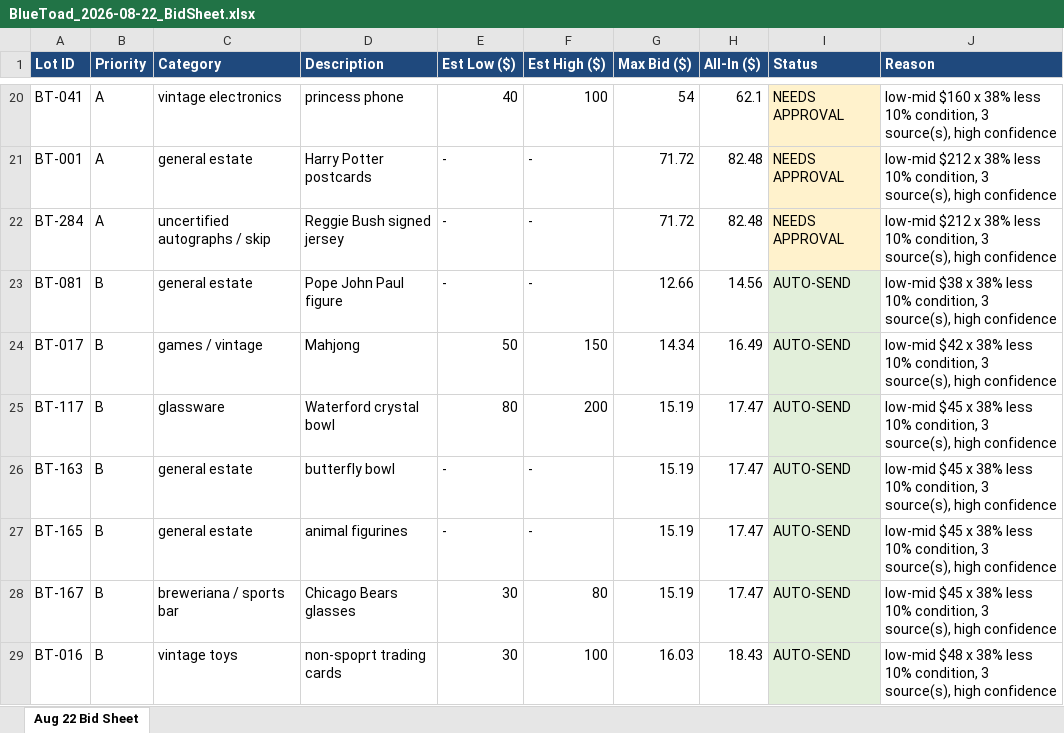
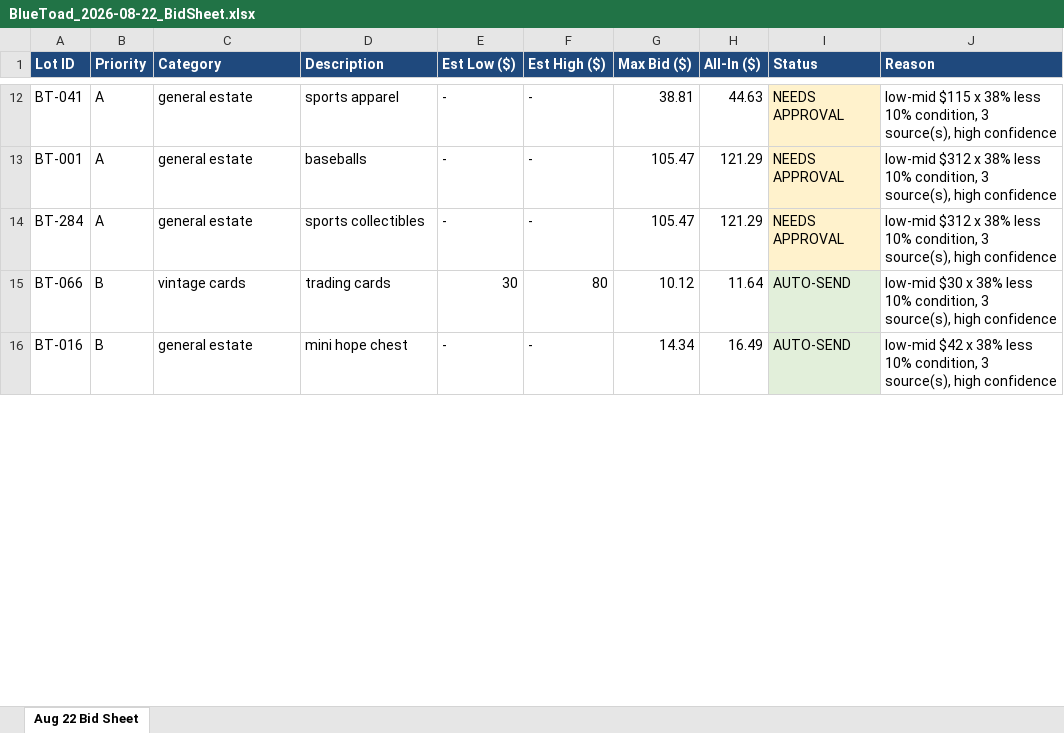
Before and after one commit to TheScottyB/blue-toad-fleet, an Excel workbook: data/BlueToad_2026-08-22_BidSheet.xlsx, sheet Aug 22 Bid Sheet, drawn as a sheet; only a part is shown, gaps mark what is left out; values as stored, in another font and other column widths than the file's, no borders; removed rows and columns are numbered as before the commit, all else as after; the diff covers the shown part only; the diff names each change by its address in the sheet, - before the commit and + after, or states it on an @@ line.

```diff
--- a/data/BlueToad_2026-08-22_BidSheet.xlsx (sheet Aug 22 Bid Sheet)
+++ b/data/BlueToad_2026-08-22_BidSheet.xlsx (sheet Aug 22 Bid Sheet)
-C12 (Category): vintage electronics
+C12 (Category): general estate
-D12 (Description): princess phone
+D12 (Description): sports apparel
-E12 (Est Low ($)): 40
+E12 (Est Low ($)): -
-F12 (Est High ($)): 100
+F12 (Est High ($)): -
-G12 (Max Bid ($)): 54
+G12 (Max Bid ($)): 38.81
-H12 (All-In ($)): 62.1
+H12 (All-In ($)): 44.63
-J12 (Reason): low-mid $160 x 38%…
+J12 (Reason): low-mid $115 x 38%…
-D13 (Description): Harry Potter postcards
+D13 (Description): baseballs
-G13:G14 (Max Bid ($)): 71.72
+G13:G14 (Max Bid ($)): 105.47
-H13:H14 (All-In ($)): 82.48
+H13:H14 (All-In ($)): 121.29
-J13:J14 (Reason): low-mid $212 x 38%…
+J13:J14 (Reason): low-mid $312 x 38%…
-C14 (Category): uncertified autographs / skip
+C14 (Category): general estate
-D14 (Description): Reggie Bush signed jersey
+D14 (Description): sports collectibles
-row 23: BT-081 | B | general estate | Pope John Paul figure | - | - | 12.66 | 14.56 | AUTO-SEND | low-mid $38 x 38% less 10% condition, 3 source(s), high confidence
-row 24: BT-017 | B | games / vintage | Mahjong | 50 | 150 | 14.34 | 16.49 | AUTO-SEND | low-mid $42 x 38% less 10% condition, 3 source(s), high confidence
-row 25: BT-117 | B | glassware | Waterford crystal bowl | 80 | 200 | 15.19 | 17.47 | AUTO-SEND | low-mid $45 x 38% less 10% condition, 3 source(s), high confidence
-row 26: BT-163 | B | general estate | butterfly bowl | - | - | 15.19 | 17.47 | AUTO-SEND | low-mid $45 x 38% less 10% condition, 3 source(s), high confidence
-row 27: BT-165 | B | general estate | animal figurines | - | - | 15.19 | 17.47 | AUTO-SEND | low-mid $45 x 38% less 10% condition, 3 source(s), high confidence
-A15 (Lot ID): BT-167
+A15 (Lot ID): BT-066
-C15 (Category): breweriana / sports bar
+C15 (Category): vintage cards
-D15 (Description): Chicago Bears glasses
+D15 (Description): trading cards
-G15 (Max Bid ($)): 15.19
+G15 (Max Bid ($)): 10.12
-H15 (All-In ($)): 17.47
+H15 (All-In ($)): 11.64
-J15 (Reason): low-mid $45 x 38%…
+J15 (Reason): low-mid $30 x 38%…
-C16 (Category): vintage toys
+C16 (Category): general estate
-D16 (Description): non-spoprt trading cards
+D16 (Description): mini hope chest
-E16 (Est Low ($)): 30
+E16 (Est Low ($)): -
-F16 (Est High ($)): 100
+F16 (Est High ($)): -
-G16 (Max Bid ($)): 16.03
+G16 (Max Bid ($)): 14.34
-H16 (All-In ($)): 18.43
+H16 (All-In ($)): 16.49
-J16 (Reason): low-mid $48 x 38%…
+J16 (Reason): low-mid $42 x 38%…
```
Also changed, not shown: 19 added rows, 14 removed rows, 491 edited cells and cell formats elsewhere in this sheet, 3 other files.
